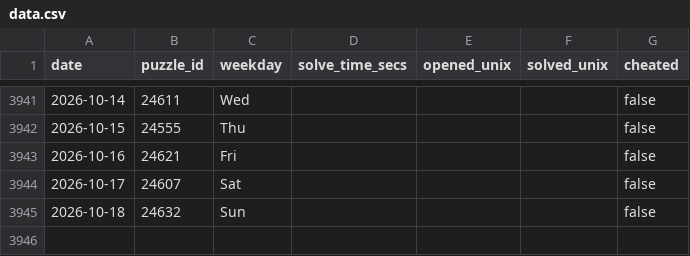
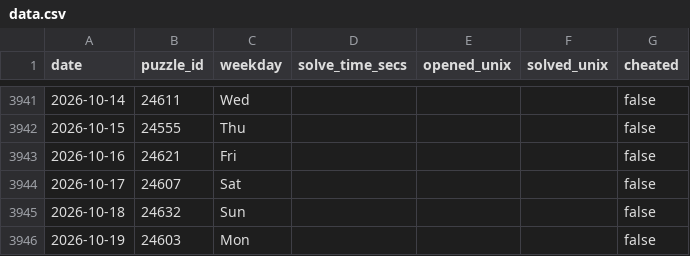
Before and after one commit to samleitermann/NYTMiniScraper, a CSV file: data.csv, drawn as a sheet; only a part is shown, gaps mark what is left out; the diff names each change by its address in the sheet, - before the commit and + after, or states it on an @@ line.

```diff
--- a/data.csv
+++ b/data.csv
+row 3946: 2026-10-19 | 24603 | Mon |  |  |  | false
```
Also changed, not shown: 2 other files.
